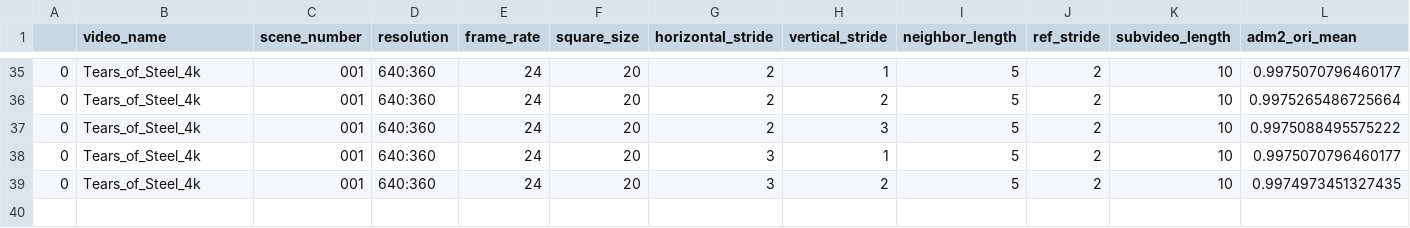
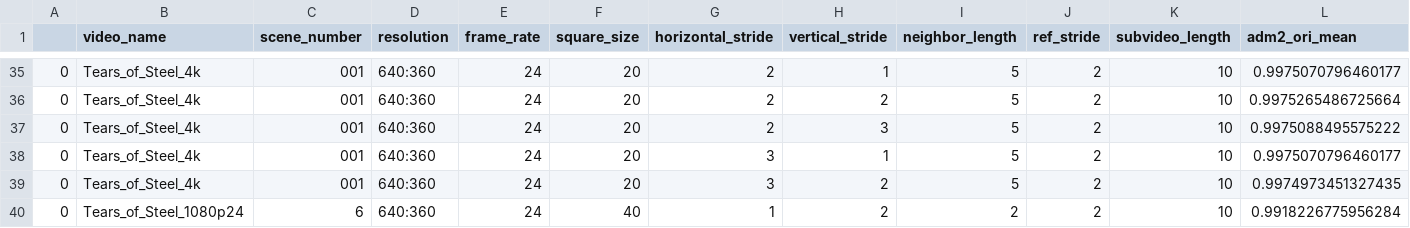
Before and after one commit to emanuele-artioli/elvis, a CSV file: results.csv, drawn as a sheet; only a part is shown, gaps mark what is left out; rows hold the shown columns only; the diff names each change by its address in the sheet, - before the commit and + after, or states it on an @@ line.

```diff
--- a/results.csv
+++ b/results.csv
+row 40: 0 | Tears_of_Steel_1080p24 | 6 | 640:360 | 24 | 40 | 1 | 2 | 2 | 2 | 10 | 0.9918226775956284
```
Also changed, not shown: 3 other files.
